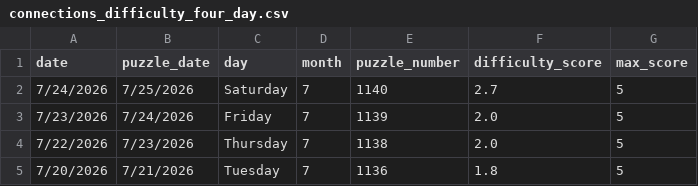
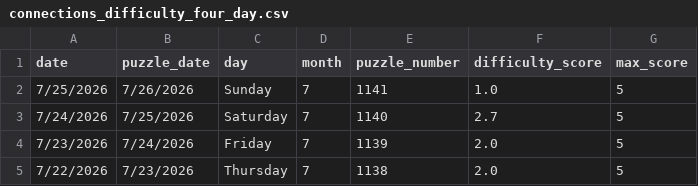
Before and after one commit to EricSev/connections_difficulty_scraper, a CSV file: data/connections_difficulty_four_day.csv, drawn as a sheet; removed rows and columns are numbered as before the commit, all else as after; the diff names each change by its address in the sheet, - before the commit and + after, or states it on an @@ line.

```diff
--- a/data/connections_difficulty_four_day.csv
+++ b/data/connections_difficulty_four_day.csv
+row 2: 7/25/2026 | 7/26/2026 | Sunday | 7 | 1141 | 1.0 | 5
-row 5: 7/20/2026 | 7/21/2026 | Tuesday | 7 | 1136 | 1.8 | 5
```
Also changed, not shown: data/connections_difficulty_daily.csv, data/connections_difficulty_history.csv, 3 other files.
